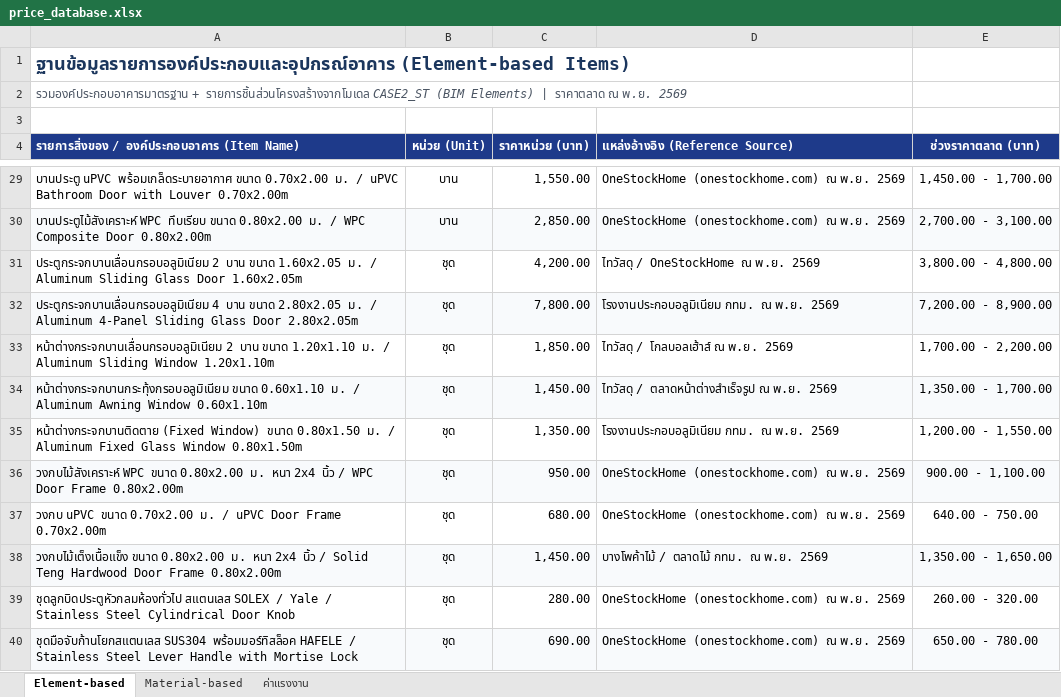
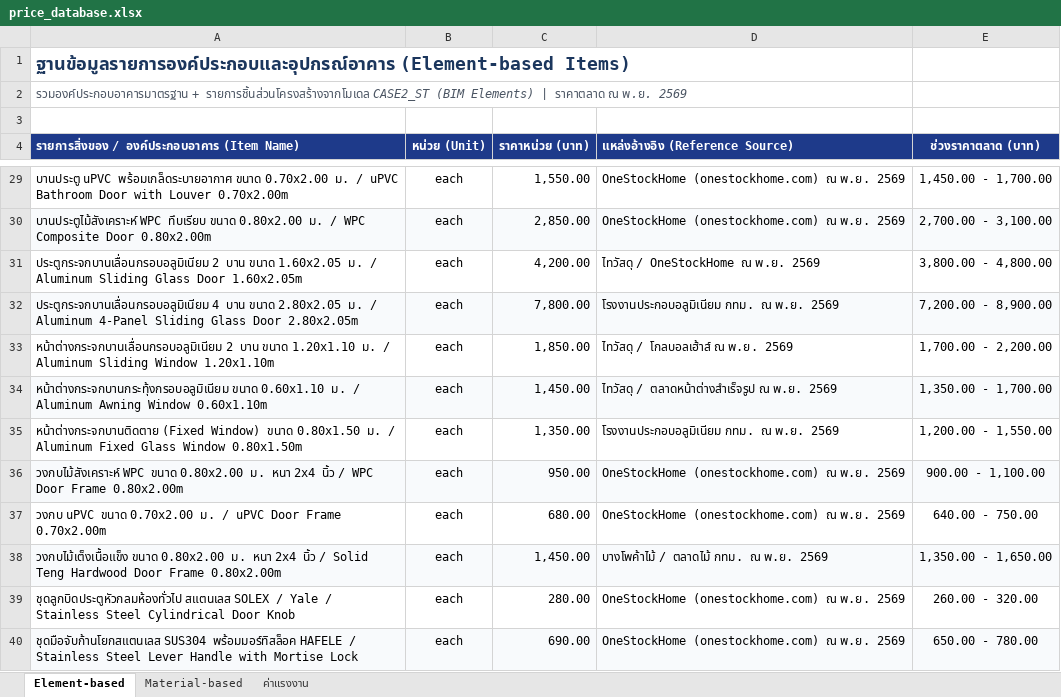
Before and after one commit to hahap-debug/construction-price-rag-mcp-server, an Excel workbook: data/price_database.xlsx, sheet Element-based, drawn as a sheet; only a part is shown, gaps mark what is left out; values as stored, in another font and other column widths than the file's, no borders; the diff covers the shown part only; the diff names each change by its address in the sheet, - before the commit and + after, or states it on an @@ line.

```diff
--- a/data/price_database.xlsx (sheet Element-based)
+++ b/data/price_database.xlsx (sheet Element-based)
-B29:B30 (หน่วย (Unit)): บาน
+B29:B30 (หน่วย (Unit)): each
-B31:B40 (หน่วย (Unit)): ชุด
+B31:B40 (หน่วย (Unit)): each
```
Also changed, not shown: 338 edited cells elsewhere in this sheet, sheet Material-based, sheet ค่าแรงงาน, 9 other files.
